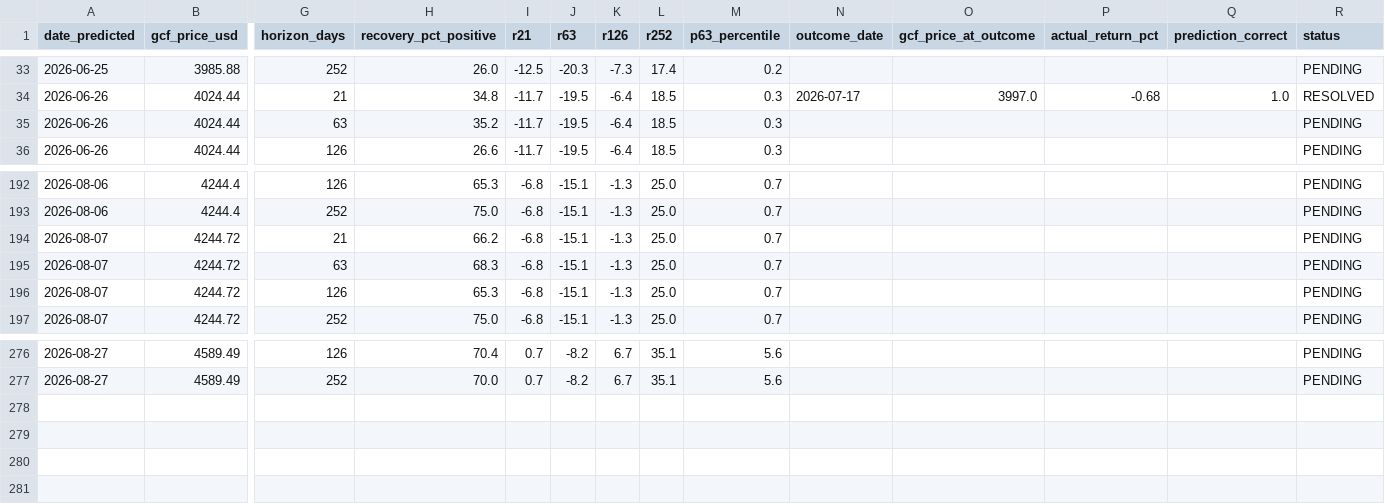
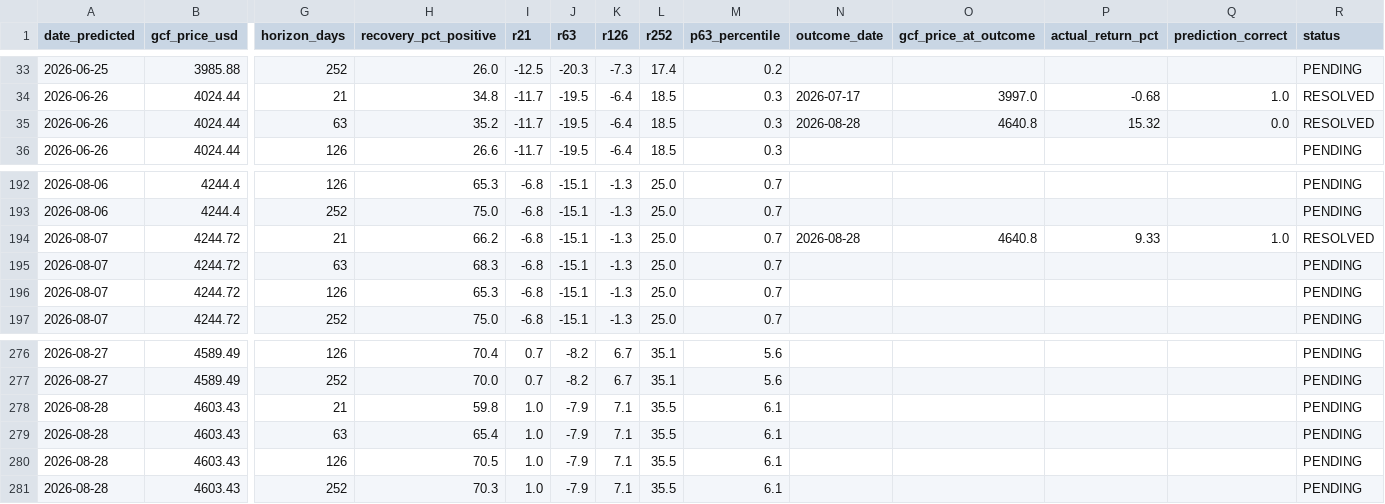
Before and after one commit to quantarram/quant-regime-research, a CSV file: notebooks/gold_predictions.csv, drawn as a sheet; only a part is shown, gaps mark what is left out; rows hold the shown columns only; the diff names each change by its address in the sheet, - before the commit and + after, or states it on an @@ line.

```diff
--- a/notebooks/gold_predictions.csv
+++ b/notebooks/gold_predictions.csv
-N35 (outcome_date): (empty)
+N35 (outcome_date): 2026-08-28
-O35 (gcf_price_at_outcome): (empty)
+O35 (gcf_price_at_outcome): 4640.8
-P35 (actual_return_pct): (empty)
+P35 (actual_return_pct): 15.32
-Q35 (prediction_correct): (empty)
+Q35 (prediction_correct): 0.0
-R35 (status): PENDING
+R35 (status): RESOLVED
-N194 (outcome_date): (empty)
+N194 (outcome_date): 2026-08-28
-O194 (gcf_price_at_outcome): (empty)
+O194 (gcf_price_at_outcome): 4640.8
-P194 (actual_return_pct): (empty)
+P194 (actual_return_pct): 9.33
-Q194 (prediction_correct): (empty)
+Q194 (prediction_correct): 1.0
-R194 (status): PENDING
+R194 (status): RESOLVED
+row 278: 2026-08-28 | 4603.43 | 21 | 59.8 | 1.0 | -7.9 | 7.1 | 35.5 | 6.1 |  |  |  |  | PENDING
+row 279: 2026-08-28 | 4603.43 | 63 | 65.4 | 1.0 | -7.9 | 7.1 | 35.5 | 6.1 |  |  |  |  | PENDING
+row 280: 2026-08-28 | 4603.43 | 126 | 70.5 | 1.0 | -7.9 | 7.1 | 35.5 | 6.1 |  |  |  |  | PENDING
+row 281: 2026-08-28 | 4603.43 | 252 | 70.3 | 1.0 | -7.9 | 7.1 | 35.5 | 6.1 |  |  |  |  | PENDING
```
Also changed, not shown: notebooks/ibkr_paper_ledger.csv, notebooks/metals_predictions.csv, 7 other files.
